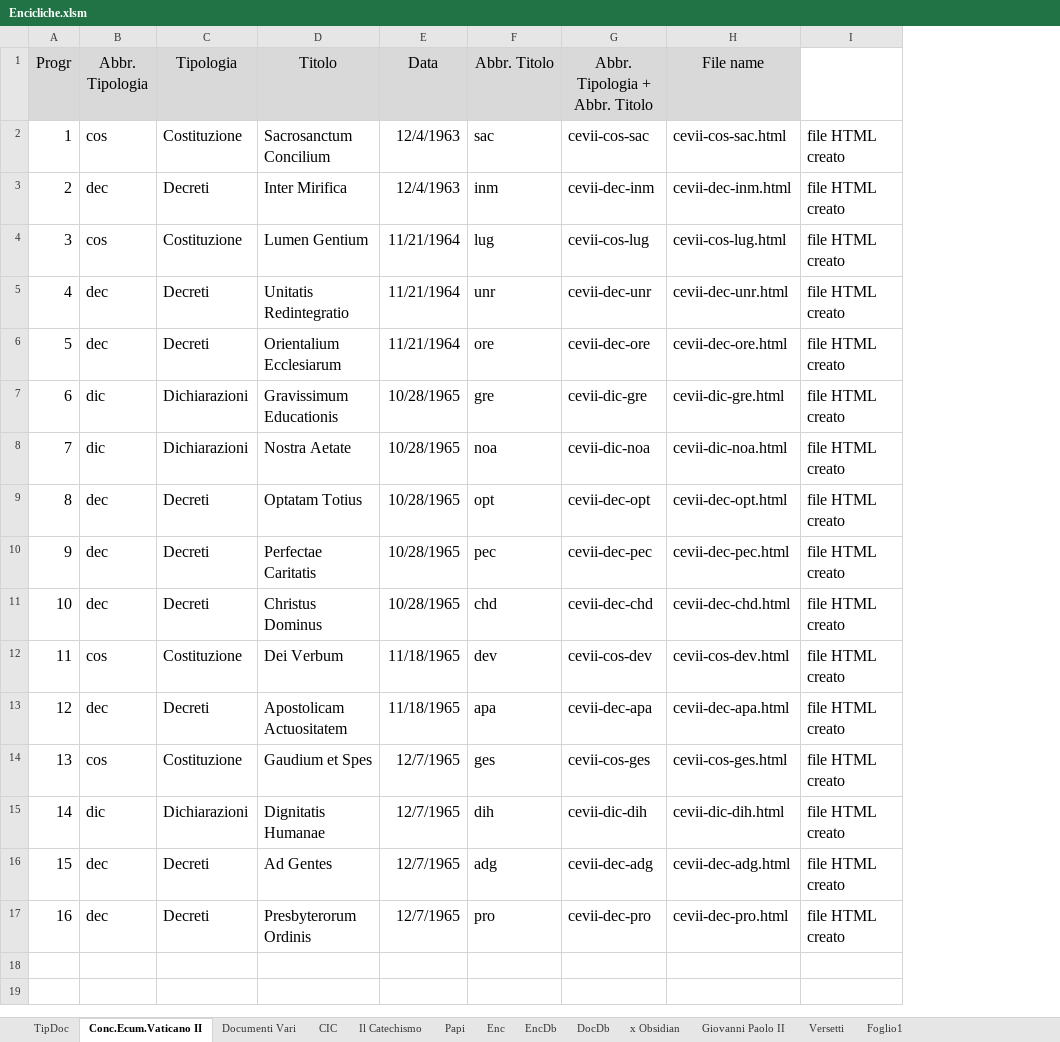
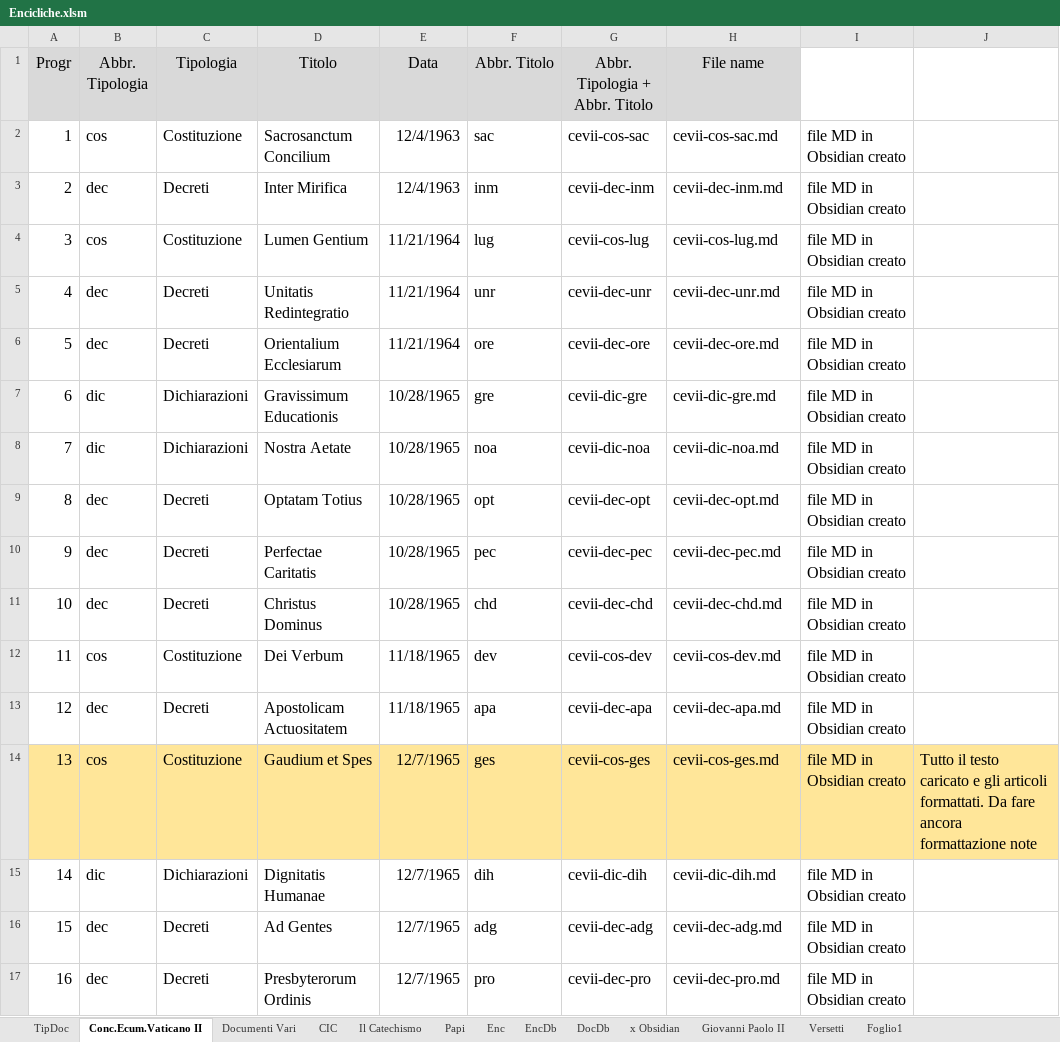
Before and after one commit to EmanueleTinari/Chiesa, an Excel workbook: Encicliche.xlsm, sheet Conc.Ecum.Vaticano II, drawn as a sheet; values as stored, in another font and other column widths than the file's, no borders; removed rows and columns are numbered as before the commit, all else as after; the diff names each change by its address in the sheet, - before the commit and + after, or states it on an @@ line.

Commit message:
Update

```diff
--- a/Encicliche.xlsm (sheet Conc.Ecum.Vaticano II)
+++ b/Encicliche.xlsm (sheet Conc.Ecum.Vaticano II)
-column I, rows 2-17: all file HTML creato
+column I, rows 2-17: all file MD in Obsidian creato
+column J, row 14: Tutto il testo caricato e gli articoli formattati. Da fare ancora formattazione note
-H2 (File name): cevii-cos-sac.html
+H2 (File name): cevii-cos-sac.md
-H3 (File name): cevii-dec-inm.html
+H3 (File name): cevii-dec-inm.md
-H4 (File name): cevii-cos-lug.html
+H4 (File name): cevii-cos-lug.md
-H5 (File name): cevii-dec-unr.html
+H5 (File name): cevii-dec-unr.md
-H6 (File name): cevii-dec-ore.html
+H6 (File name): cevii-dec-ore.md
-H7 (File name): cevii-dic-gre.html
+H7 (File name): cevii-dic-gre.md
-H8 (File name): cevii-dic-noa.html
+H8 (File name): cevii-dic-noa.md
-H9 (File name): cevii-dec-opt.html
+H9 (File name): cevii-dec-opt.md
-H10 (File name): cevii-dec-pec.html
+H10 (File name): cevii-dec-pec.md
-H11 (File name): cevii-dec-chd.html
+H11 (File name): cevii-dec-chd.md
-H12 (File name): cevii-cos-dev.html
+H12 (File name): cevii-cos-dev.md
-H13 (File name): cevii-dec-apa.html
+H13 (File name): cevii-dec-apa.md
-A14:H14 fill: none
+A14:H14 fill: #FFE699
-H14 (File name): cevii-cos-ges.html
+H14 (File name): cevii-cos-ges.md
-H15 (File name): cevii-dic-dih.html
+H15 (File name): cevii-dic-dih.md
-H16 (File name): cevii-dec-adg.html
+H16 (File name): cevii-dec-adg.md
-H17 (File name): cevii-dec-pro.html
+H17 (File name): cevii-dec-pro.md
```
